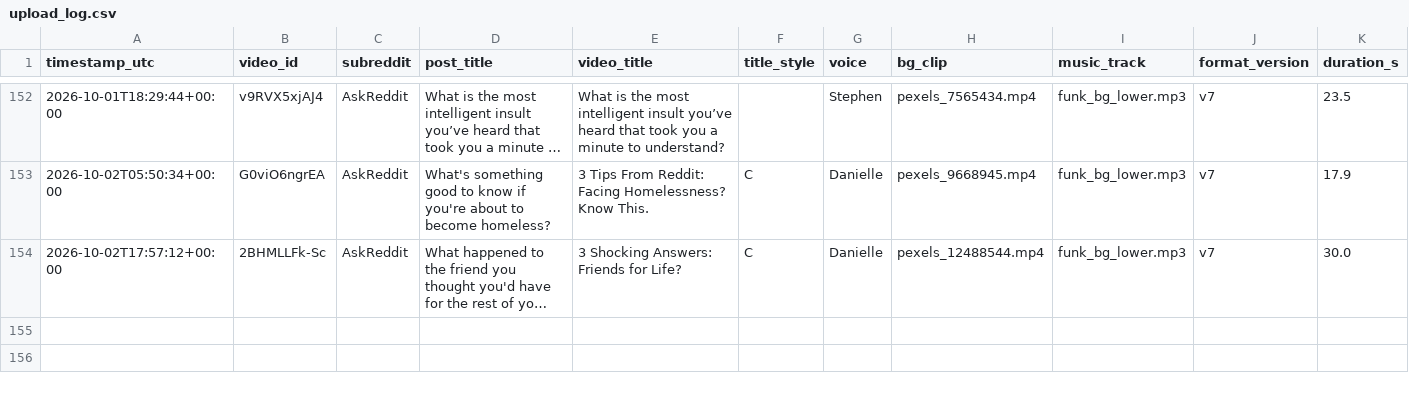
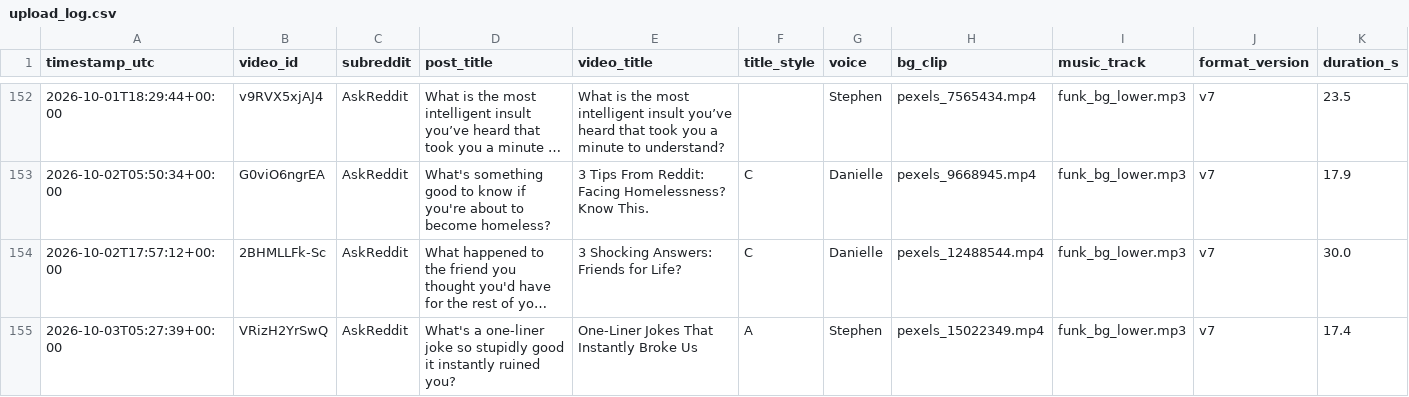
Before and after one commit to kaigg96/reddit-daily, a CSV file: upload_log.csv, drawn as a sheet; only a part is shown, gaps mark what is left out; long unchanged cells end in …; rows hold the shown columns only; the diff names each change by its address in the sheet, - before the commit and + after, or states it on an @@ line.

```diff
--- a/upload_log.csv
+++ b/upload_log.csv
+row 155: 2026-10-03T05:27:39+00:00 | VRizH2YrSwQ | AskReddit | What's a one-liner joke so stupidly good it instantly ruined you? | One-Liner Jokes That Instantly Broke Us | A | Stephen | pexels_15022349.mp4 | funk_bg_lower.mp3 | v7 | 17.4
```
Also changed, not shown: 1 other file.
